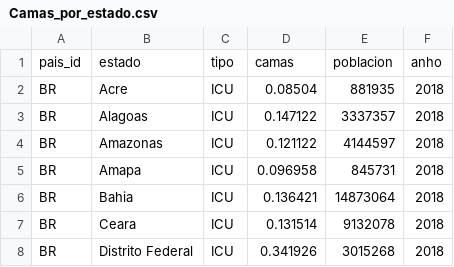
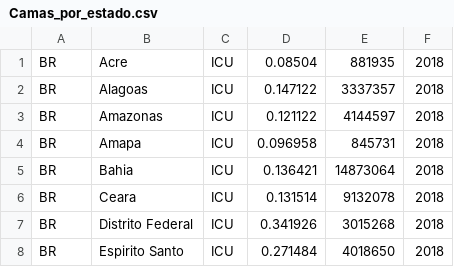
Before and after one commit to PabVillar/databases_project, a CSV file: Camas_por_estado.csv, drawn as a sheet; only a part is shown; the shorter side is filled out with more unchanged rows; the diff names each change by its address in the sheet, - before the commit and + after, or states it on an @@ line.

```diff
--- a/Camas_por_estado.csv
+++ b/Camas_por_estado.csv
-row 1: pais_id | estado | tipo | camas | poblacion | anho
```
Also changed, not shown: Camas_por_condado.csv, Camas_por_país.csv, 1 other file.
